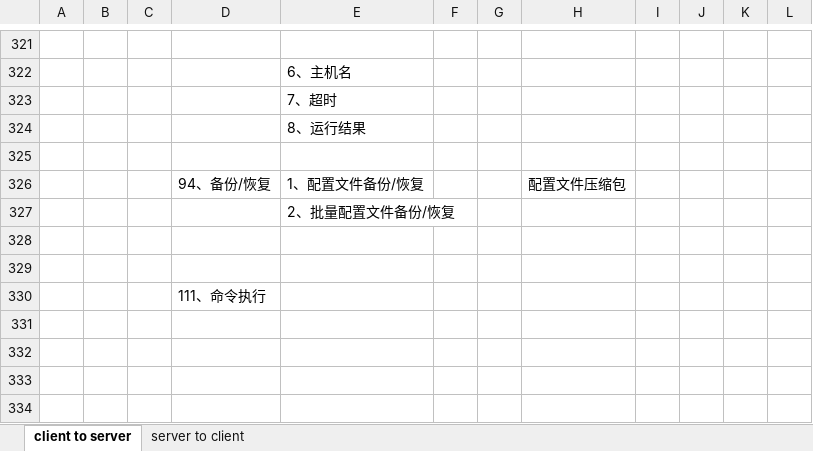
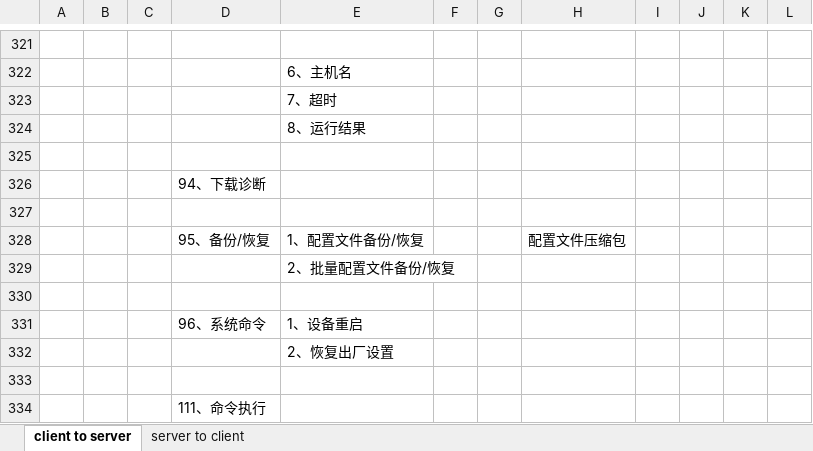
Before and after one commit to ChinaClever/MPro-App, an Excel workbook: doc/协议/前后端通讯协议_v0.2.xlsx, sheet client to server, drawn as a sheet; only a part is shown, gaps mark what is left out; values as stored, in another font and other column widths than the file's, no borders; addresses are those after the commit; the diff names each change by its address in the sheet, - before the commit and + after, or states it on an @@ line.

```diff
--- a/doc/协议/前后端通讯协议_v0.2.xlsx (sheet client to server)
+++ b/doc/协议/前后端通讯协议_v0.2.xlsx (sheet client to server)
+row 326:  |  |  | 94、下载诊断
+row 327: (empty)
-D328: 94、备份/恢复
+D328: 95、备份/恢复
+row 331:  |  |  | 96、系统命令 | 1、设备重启
+row 332:  |  |  |  | 2、恢复出厂设置
```
